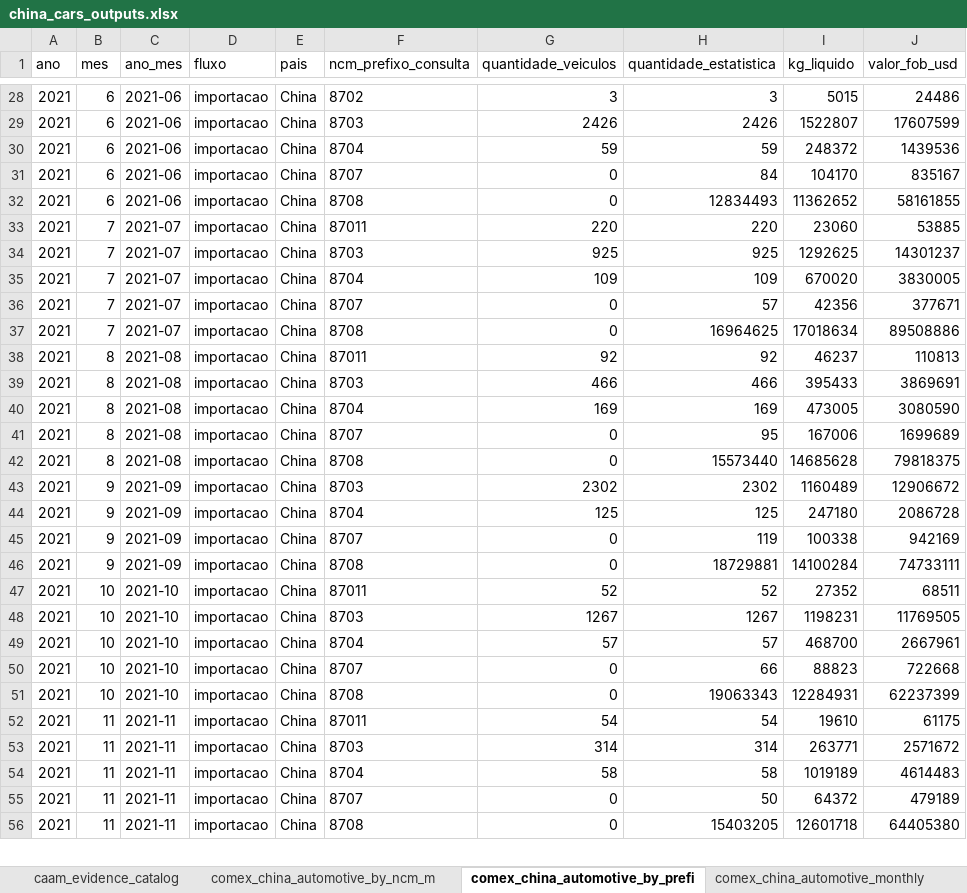
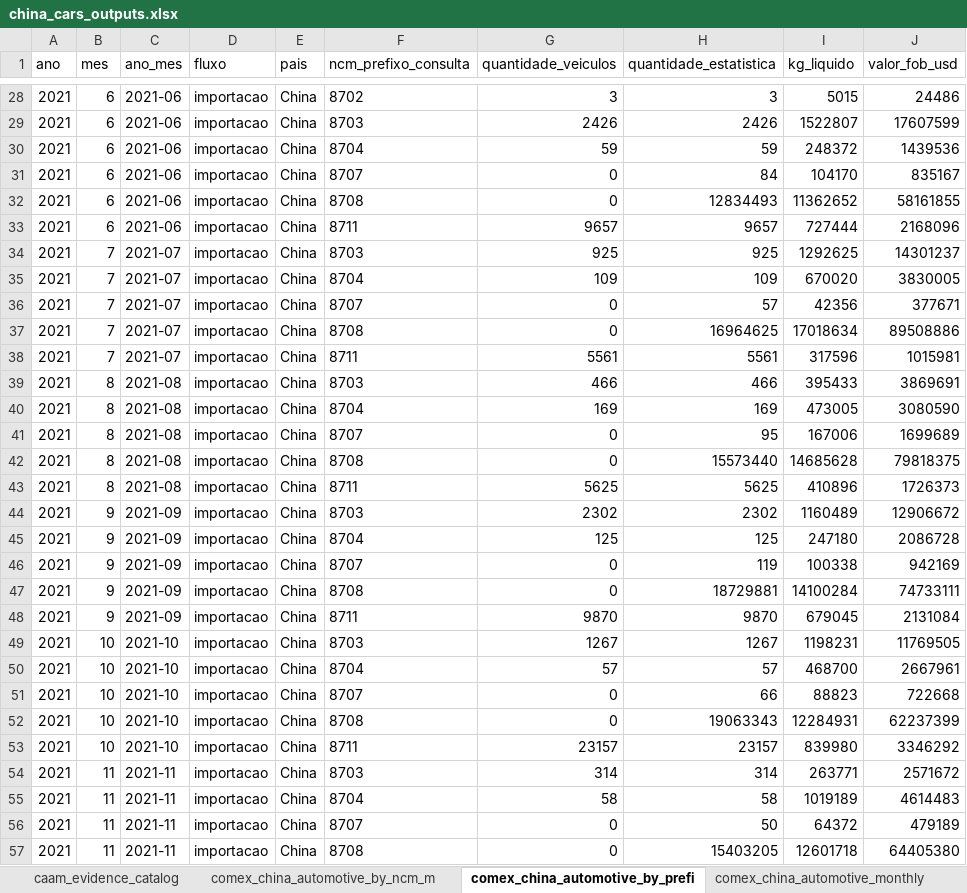
Before and after one commit to JJDSNT/china_cars, an Excel workbook: outputs/excel/china_cars_outputs.xlsx, sheet comex_china_automotive_by_prefi, drawn as a sheet; only a part is shown, gaps mark what is left out; values as stored, in another font and other column widths than the file's, no borders; addresses are those after the commit; the diff covers the shown part only; the diff names each change by its address in the sheet, - before the commit and + after, or states it on an @@ line.

```diff
--- a/outputs/excel/china_cars_outputs.xlsx (sheet comex_china_automotive_by_prefi)
+++ b/outputs/excel/china_cars_outputs.xlsx (sheet comex_china_automotive_by_prefi)
-B33 (mes): 7
+B33 (mes): 6
-C33 (ano_mes): 2021-07
+C33 (ano_mes): 2021-06
-F33 (ncm_prefixo_consulta): 87011
+F33 (ncm_prefixo_consulta): 8711
-G33 (quantidade_veiculos): 220
+G33 (quantidade_veiculos): 9657
-H33 (quantidade_estatistica): 220
+H33 (quantidade_estatistica): 9657
-I33 (kg_liquido): 23060
+I33 (kg_liquido): 727444
-J33 (valor_fob_usd): 53885
+J33 (valor_fob_usd): 2168096
-B38 (mes): 8
+B38 (mes): 7
-C38 (ano_mes): 2021-08
+C38 (ano_mes): 2021-07
-F38 (ncm_prefixo_consulta): 87011
+F38 (ncm_prefixo_consulta): 8711
-G38 (quantidade_veiculos): 92
+G38 (quantidade_veiculos): 5561
-H38 (quantidade_estatistica): 92
+H38 (quantidade_estatistica): 5561
-I38 (kg_liquido): 46237
+I38 (kg_liquido): 317596
-J38 (valor_fob_usd): 110813
+J38 (valor_fob_usd): 1015981
+row 43: 2021 | 8 | 2021-08 | importacao | China | 8711 | 5625 | 5625 | 410896 | 1726373
-B48 (mes): 10
+B48 (mes): 9
-C48 (ano_mes): 2021-10
+C48 (ano_mes): 2021-09
-F48 (ncm_prefixo_consulta): 87011
+F48 (ncm_prefixo_consulta): 8711
-G48 (quantidade_veiculos): 52
+G48 (quantidade_veiculos): 9870
-H48 (quantidade_estatistica): 52
+H48 (quantidade_estatistica): 9870
-I48 (kg_liquido): 27352
+I48 (kg_liquido): 679045
-J48 (valor_fob_usd): 68511
+J48 (valor_fob_usd): 2131084
-B53 (mes): 11
+B53 (mes): 10
-C53 (ano_mes): 2021-11
+C53 (ano_mes): 2021-10
-F53 (ncm_prefixo_consulta): 87011
+F53 (ncm_prefixo_consulta): 8711
-G53 (quantidade_veiculos): 54
+G53 (quantidade_veiculos): 23157
-H53 (quantidade_estatistica): 54
+H53 (quantidade_estatistica): 23157
-I53 (kg_liquido): 19610
+I53 (kg_liquido): 839980
-J53 (valor_fob_usd): 61175
+J53 (valor_fob_usd): 3346292
```
Also changed, not shown: 12 added rows, 6 removed rows and 343 edited cells elsewhere in this sheet, sheet comex_china_automotive_by_ncm_m, sheet comex_china_automotive_monthly, sheet cpca_article_metrics, sheet caam_evidence_catalog, 14 other files.
